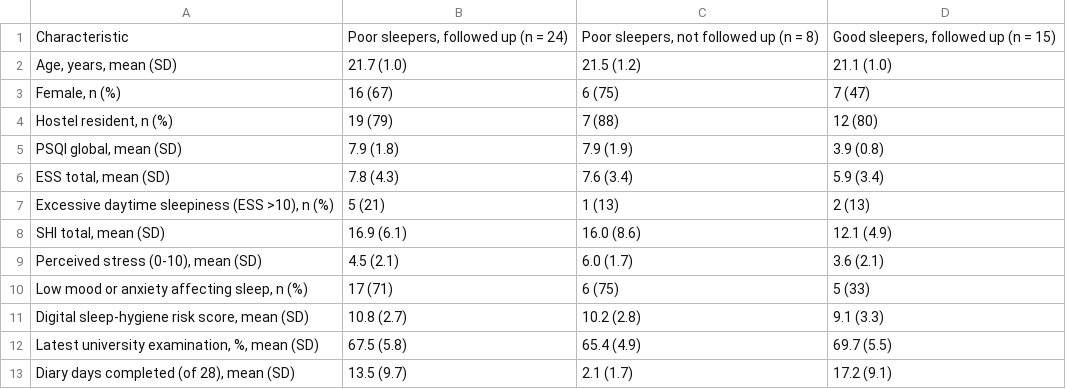
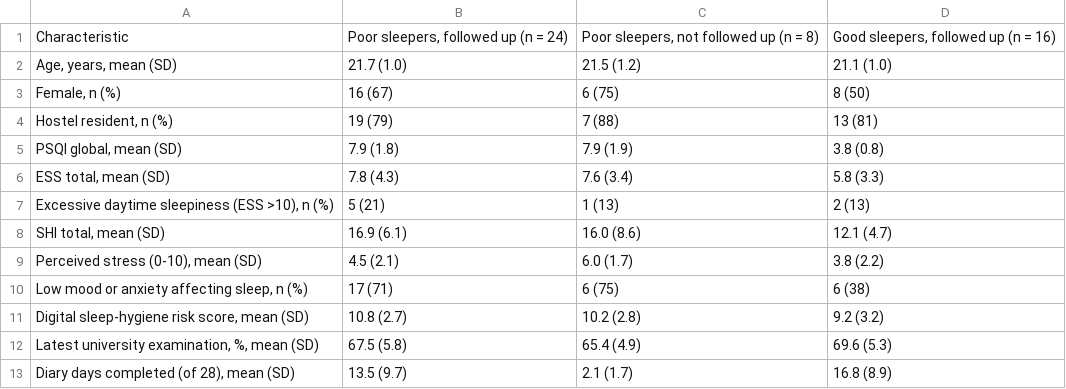
Before and after one commit to hssling/whatsapp-sleep-hygiene-pilot, a CSV file: results/tables/table1_baseline.csv, drawn as a sheet.

```diff
--- a/results/tables/table1_baseline.csv
+++ b/results/tables/table1_baseline.csv
@@ -1,13 +1,13 @@
-Characteristic,"Poor sleepers, followed up (n = 24)","Poor sleepers, not followed up (n = 8)","Good sleepers, followed up (n = 15)"
+Characteristic,"Poor sleepers, followed up (n = 24)","Poor sleepers, not followed up (n = 8)","Good sleepers, followed up (n = 16)"
 "Age, years, mean (SD)",21.7 (1.0),21.5 (1.2),21.1 (1.0)
-"Female, n (%)",16 (67),6 (75),7 (47)
-"Hostel resident, n (%)",19 (79),7 (88),12 (80)
-"PSQI global, mean (SD)",7.9 (1.8),7.9 (1.9),3.9 (0.8)
-"ESS total, mean (SD)",7.8 (4.3),7.6 (3.4),5.9 (3.4)
+"Female, n (%)",16 (67),6 (75),8 (50)
+"Hostel resident, n (%)",19 (79),7 (88),13 (81)
+"PSQI global, mean (SD)",7.9 (1.8),7.9 (1.9),3.8 (0.8)
+"ESS total, mean (SD)",7.8 (4.3),7.6 (3.4),5.8 (3.3)
 "Excessive daytime sleepiness (ESS >10), n (%)",5 (21),1 (13),2 (13)
-"SHI total, mean (SD)",16.9 (6.1),16.0 (8.6),12.1 (4.9)
-"Perceived stress (0-10), mean (SD)",4.5 (2.1),6.0 (1.7),3.6 (2.1)
-"Low mood or anxiety affecting sleep, n (%)",17 (71),6 (75),5 (33)
-"Digital sleep-hygiene risk score, mean (SD)",10.8 (2.7),10.2 (2.8),9.1 (3.3)
-"Latest university examination, %, mean (SD)",67.5 (5.8),65.4 (4.9),69.7 (5.5)
-"Diary days completed (of 28), mean (SD)",13.5 (9.7),2.1 (1.7),17.2 (9.1)
+"SHI total, mean (SD)",16.9 (6.1),16.0 (8.6),12.1 (4.7)
+"Perceived stress (0-10), mean (SD)",4.5 (2.1),6.0 (1.7),3.8 (2.2)
+"Low mood or anxiety affecting sleep, n (%)",17 (71),6 (75),6 (38)
+"Digital sleep-hygiene risk score, mean (SD)",10.8 (2.7),10.2 (2.8),9.2 (3.2)
+"Latest university examination, %, mean (SD)",67.5 (5.8),65.4 (4.9),69.6 (5.3)
+"Diary days completed (of 28), mean (SD)",13.5 (9.7),2.1 (1.7),16.8 (8.9)
```
Also changed, not shown: data/questionnaire_forms.csv, results/tables/supplementary_adherence.csv, 16 other files.
